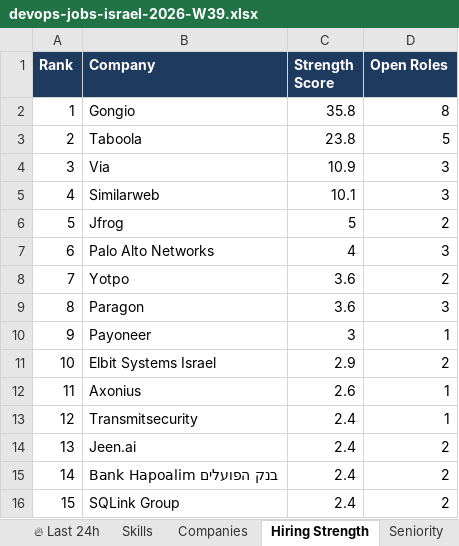
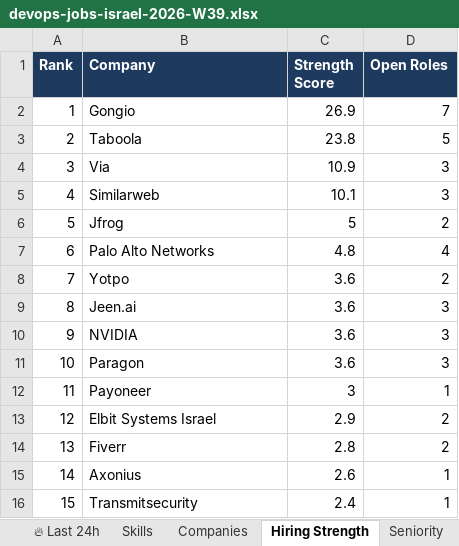
Before and after one commit to OrelBello/devops-market-data, an Excel workbook: reports/devops-jobs-israel-2026-W39.xlsx, sheet Hiring Strength, drawn as a sheet; values as stored, in another font and other column widths than the file's, no borders; removed rows and columns are numbered as before the commit, all else as after; the diff names each change by its address in the sheet, - before the commit and + after, or states it on an @@ line.

```diff
--- a/reports/devops-jobs-israel-2026-W39.xlsx (sheet Hiring Strength)
+++ b/reports/devops-jobs-israel-2026-W39.xlsx (sheet Hiring Strength)
-C2 (Strength Score): 35.8
+C2 (Strength Score): 26.9
-D2 (Open Roles): 8
+D2 (Open Roles): 7
-C7 (Strength Score): 4
+C7 (Strength Score): 4.8
-D7 (Open Roles): 3
+D7 (Open Roles): 4
+row 9: 8 | Jeen.ai | 3.6 | 3
+row 10: 9 | NVIDIA | 3.6 | 3
@@ column A (Rank) renumbered between rows 11 and 16 @@
+row 14: 13 | Fiverr | 2.8 | 2
-row 14: 13 | Jeen.ai | 2.4 | 2
-row 15: 14 | Bank Hapoalim בנק הפועלים | 2.4 | 2
-row 16: 15 | SQLink Group | 2.4 | 2
```
Also changed, not shown: sheet All Jobs, sheet 🔥 Last 24h, sheet 🪜 Junior Top Picks, sheet Companies, sheet Junior Stack Demand, sheet Locations, 4 more sheets, reports/devops-jobs-israel-latest.xlsx, reports/devops-juniors-israel-2026-W39.xlsx, 11 other files.
